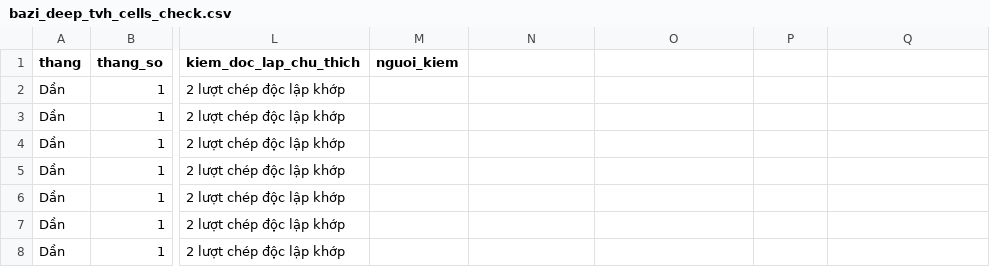
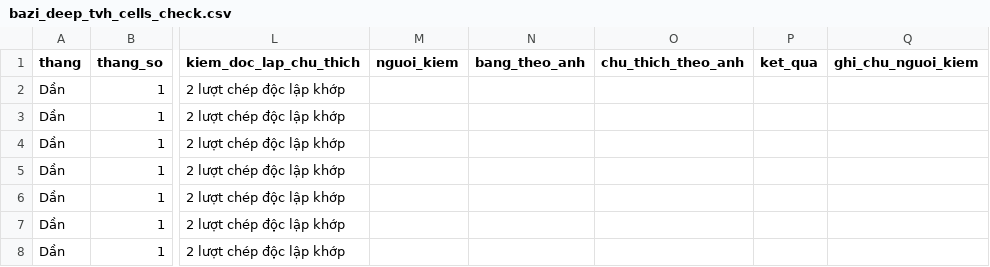
Before and after one commit to tridinhbui/tu-vi-bat-tu, a CSV file: docs/bazi_deep_tvh_cells_check.csv, drawn as a sheet; only a part is shown, gaps mark what is left out; the diff names each change by its address in the sheet, - before the commit and + after, or states it on an @@ line.

```diff
--- a/docs/bazi_deep_tvh_cells_check.csv
+++ b/docs/bazi_deep_tvh_cells_check.csv
-N1: (empty)
+N1: bang_theo_anh
-O1: (empty)
+O1: chu_thich_theo_anh
-P1: (empty)
+P1: ket_qua
-Q1: (empty)
+Q1: ghi_chu_nguoi_kiem
```
Also changed, not shown: 14 other files.
